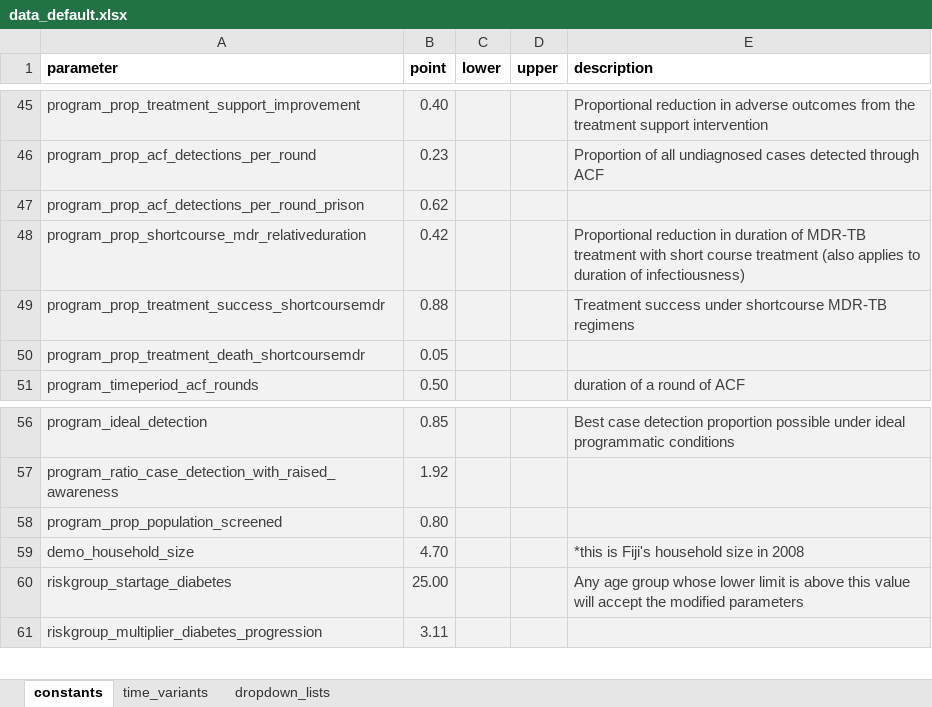
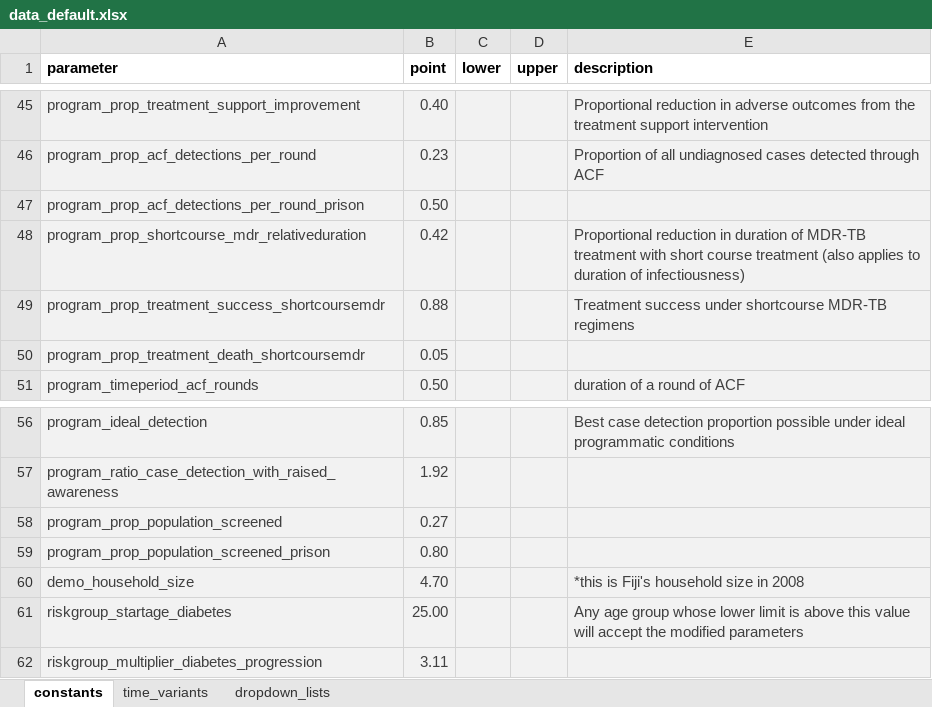
Before and after one commit to monash-emu/AuTuMN, an Excel workbook: autumn/xls/data_default.xlsx, sheet constants, drawn as a sheet; only a part is shown, gaps mark what is left out; values as stored, in another font and other column widths than the file's, no borders; the diff names each change by its address in the sheet, - before the commit and + after, or states it on an @@ line.

```diff
--- a/autumn/xls/data_default.xlsx (sheet constants)
+++ b/autumn/xls/data_default.xlsx (sheet constants)
-B47 (point): 0.62
+B47 (point): 0.50
-B58 (point): 0.80
+B58 (point): 0.27
+row 59: program_prop_population_screened_prison | 0.80
```
Also changed, not shown: autumn/xls/data_philippines.xlsx.
